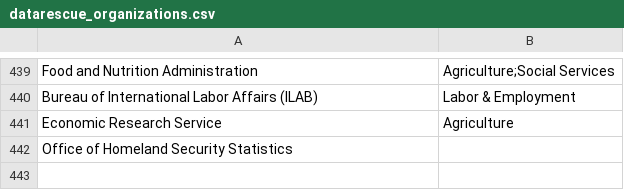
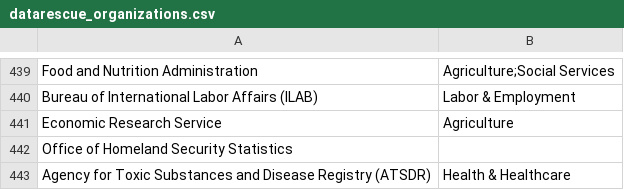
Before and after one commit to datarescueproject/portal, a CSV file: baserow_exports/datarescue_organizations.csv, drawn as a sheet; only a part is shown, gaps mark what is left out; the diff names each change by its address in the sheet, - before the commit and + after, or states it on an @@ line.

```diff
--- a/baserow_exports/datarescue_organizations.csv
+++ b/baserow_exports/datarescue_organizations.csv
+row 443: Agency for Toxic Substances and Disease Registry (ATSDR) | Health & Healthcare
```
Also changed, not shown: 1 other file.
